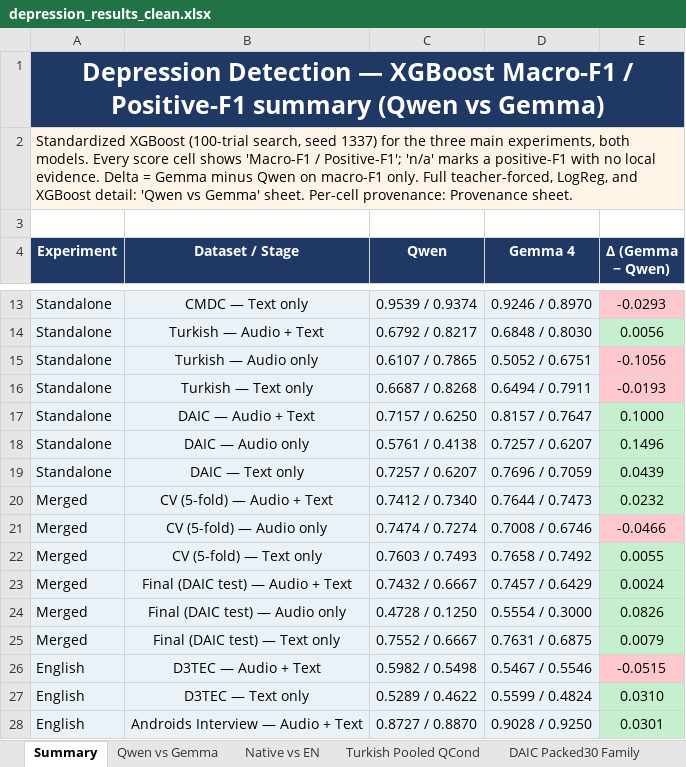
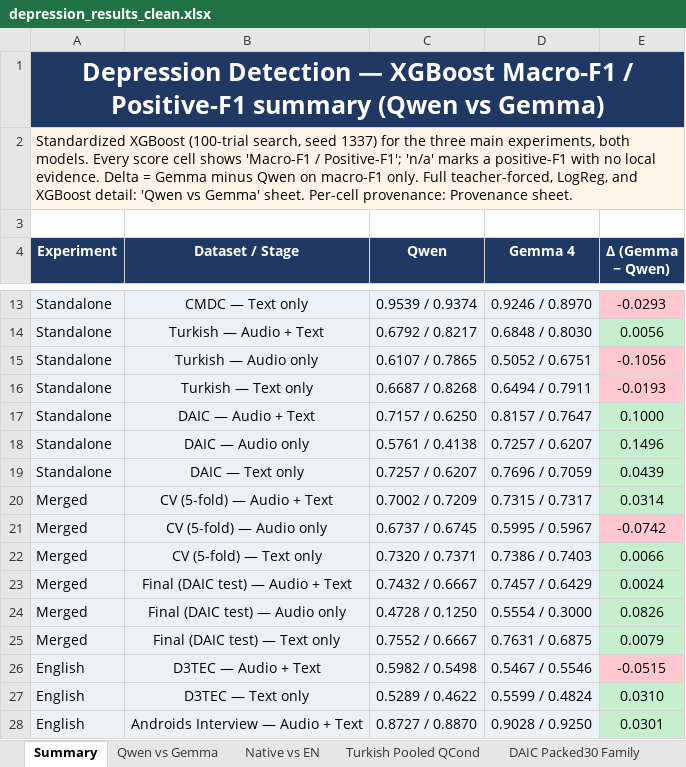
Before and after one commit to emreYilmaz28845/LLM-Depression, an Excel workbook: depression_results_clean.xlsx, sheet Summary, drawn as a sheet; only a part is shown, gaps mark what is left out; values as stored, in another font and other column widths than the file's, no borders; the diff names each change by its address in the sheet, - before the commit and + after, or states it on an @@ line.

```diff
--- a/depression_results_clean.xlsx (sheet Summary)
+++ b/depression_results_clean.xlsx (sheet Summary)
-C20 (Qwen): 0.7412 / 0.7340
+C20 (Qwen): 0.7002 / 0.7209
-D20 (Gemma 4): 0.7644 / 0.7473
+D20 (Gemma 4): 0.7315 / 0.7317
-E20 (Δ (Gemma − Qwen)): 0.0232
+E20 (Δ (Gemma − Qwen)): 0.0314
-C21 (Qwen): 0.7474 / 0.7274
+C21 (Qwen): 0.6737 / 0.6745
-D21 (Gemma 4): 0.7008 / 0.6746
+D21 (Gemma 4): 0.5995 / 0.5967
-E21 (Δ (Gemma − Qwen)): -0.0466
+E21 (Δ (Gemma − Qwen)): -0.0742
-C22 (Qwen): 0.7603 / 0.7493
+C22 (Qwen): 0.7320 / 0.7371
-D22 (Gemma 4): 0.7658 / 0.7492
+D22 (Gemma 4): 0.7386 / 0.7403
-E22 (Δ (Gemma − Qwen)): 0.0055
+E22 (Δ (Gemma − Qwen)): 0.0066
```
Also changed, not shown: sheet Provenance, sheet Qwen vs Gemma, sheet Turkish Pooled QCond, 2 other files.
